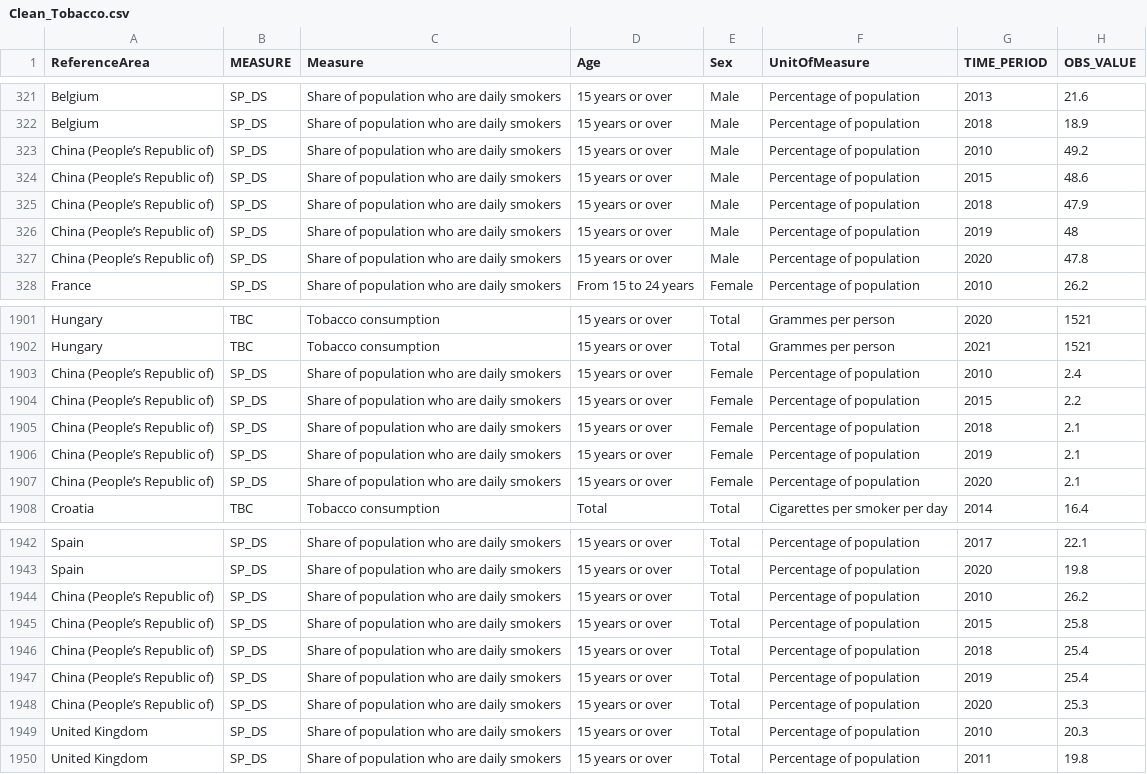
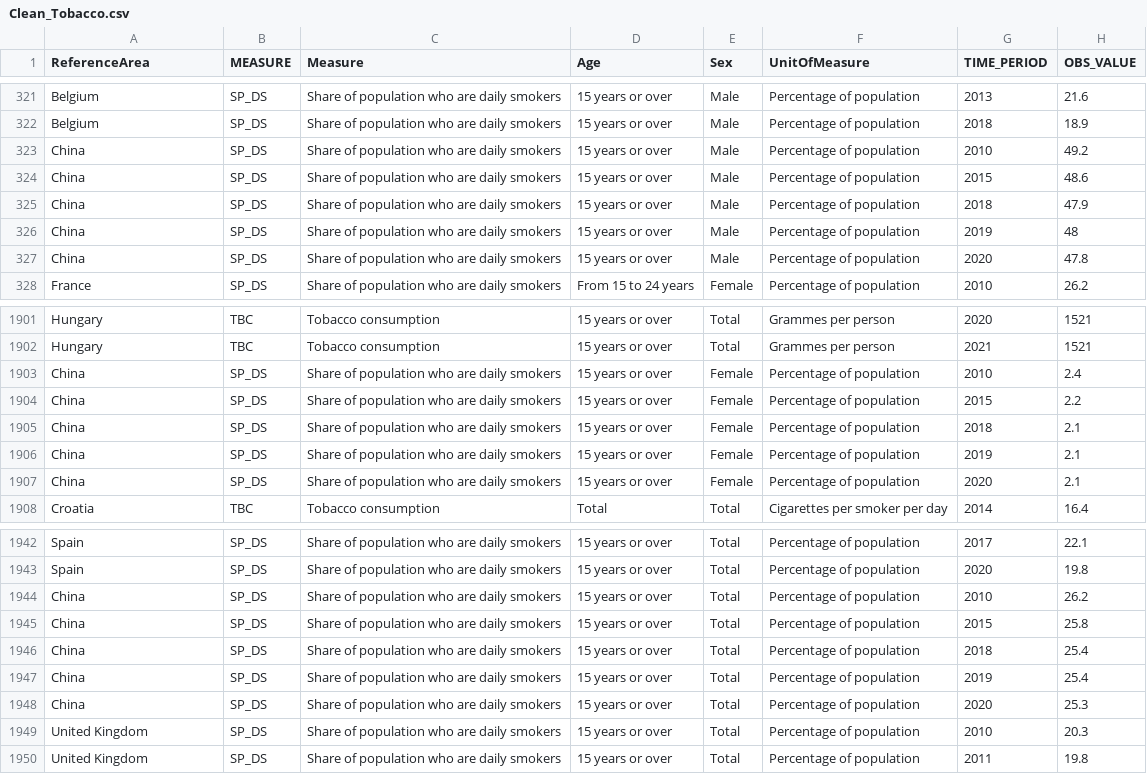
Before and after one commit to Vetulus949/COS30045_GroupProj, a CSV file: Data/Clean_Tobacco.csv, drawn as a sheet; only a part is shown, gaps mark what is left out.

Commit message:
cleaning and work on index page

```diff
--- a/Data/Clean_Tobacco.csv
+++ b/Data/Clean_Tobacco.csv
@@ -322,7 +322,7 @@ Belgium,SP_DS,Share of population who are daily smokers,15 years or over,Male,Pe
 Belgium,SP_DS,Share of population who are daily smokers,15 years or over,Male,Percentage of population,2018,18.9
-China (People’s Republic of),SP_DS,Share of population who are daily smokers,15 years or over,Male,Percentage of population,2010,49.2
-China (People’s Republic of),SP_DS,Share of population who are daily smokers,15 years or over,Male,Percentage of population,2015,48.6
-China (People’s Republic of),SP_DS,Share of population who are daily smokers,15 years or over,Male,Percentage of population,2018,47.9
-China (People’s Republic of),SP_DS,Share of population who are daily smokers,15 years or over,Male,Percentage of population,2019,48
-China (People’s Republic of),SP_DS,Share of population who are daily smokers,15 years or over,Male,Percentage of population,2020,47.8
+China,SP_DS,Share of population who are daily smokers,15 years or over,Male,Percentage of population,2010,49.2
+China,SP_DS,Share of population who are daily smokers,15 years or over,Male,Percentage of population,2015,48.6
+China,SP_DS,Share of population who are daily smokers,15 years or over,Male,Percentage of population,2018,47.9
+China,SP_DS,Share of population who are daily smokers,15 years or over,Male,Percentage of population,2019,48
+China,SP_DS,Share of population who are daily smokers,15 years or over,Male,Percentage of population,2020,47.8
 France,SP_DS,Share of population who are daily smokers,From 15 to 24 years,Female,Percentage of population,2010,26.2
@@ -1902,7 +1902,7 @@ Hungary,TBC,Tobacco consumption,15 years or over,Total,Grammes per person,2020,1
 Hungary,TBC,Tobacco consumption,15 years or over,Total,Grammes per person,2021,1521
-China (People’s Republic of),SP_DS,Share of population who are daily smokers,15 years or over,Female,Percentage of population,2010,2.4
-China (People’s Republic of),SP_DS,Share of population who are daily smokers,15 years or over,Female,Percentage of population,2015,2.2
-China (People’s Republic of),SP_DS,Share of population who are daily smokers,15 years or over,Female,Percentage of population,2018,2.1
-China (People’s Republic of),SP_DS,Share of population who are daily smokers,15 years or over,Female,Percentage of population,2019,2.1
-China (People’s Republic of),SP_DS,Share of population who are daily smokers,15 years or over,Female,Percentage of population,2020,2.1
+China,SP_DS,Share of population who are daily smokers,15 years or over,Female,Percentage of population,2010,2.4
+China,SP_DS,Share of population who are daily smokers,15 years or over,Female,Percentage of population,2015,2.2
+China,SP_DS,Share of population who are daily smokers,15 years or over,Female,Percentage of population,2018,2.1
+China,SP_DS,Share of population who are daily smokers,15 years or over,Female,Percentage of population,2019,2.1
+China,SP_DS,Share of population who are daily smokers,15 years or over,Female,Percentage of population,2020,2.1
 Croatia,TBC,Tobacco consumption,Total,Total,Cigarettes per smoker per day,2014,16.4
@@ -1943,7 +1943,7 @@ Spain,SP_DS,Share of population who are daily smokers,15 years or over,Total,Per
 Spain,SP_DS,Share of population who are daily smokers,15 years or over,Total,Percentage of population,2020,19.8
-China (People’s Republic of),SP_DS,Share of population who are daily smokers,15 years or over,Total,Percentage of population,2010,26.2
-China (People’s Republic of),SP_DS,Share of population who are daily smokers,15 years or over,Total,Percentage of population,2015,25.8
-China (People’s Republic of),SP_DS,Share of population who are daily smokers,15 years or over,Total,Percentage of population,2018,25.4
-China (People’s Republic of),SP_DS,Share of population who are daily smokers,15 years or over,Total,Percentage of population,2019,25.4
-China (People’s Republic of),SP_DS,Share of population who are daily smokers,15 years or over,Total,Percentage of population,2020,25.3
+China,SP_DS,Share of population who are daily smokers,15 years or over,Total,Percentage of population,2010,26.2
+China,SP_DS,Share of population who are daily smokers,15 years or over,Total,Percentage of population,2015,25.8
+China,SP_DS,Share of population who are daily smokers,15 years or over,Total,Percentage of population,2018,25.4
+China,SP_DS,Share of population who are daily smokers,15 years or over,Total,Percentage of population,2019,25.4
+China,SP_DS,Share of population who are daily smokers,15 years or over,Total,Percentage of population,2020,25.3
 United Kingdom,SP_DS,Share of population who are daily smokers,15 years or over,Total,Percentage of population,2010,20.3
```
Also changed, not shown: Data/Clean_Cancer.csv, Data/DS_Tobacco.csv, 3 other files.
